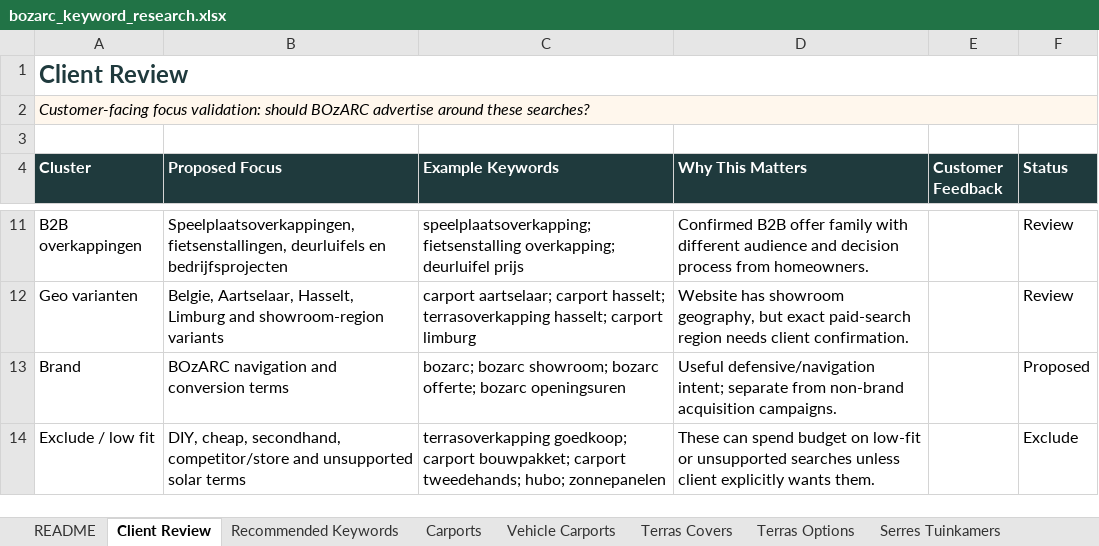
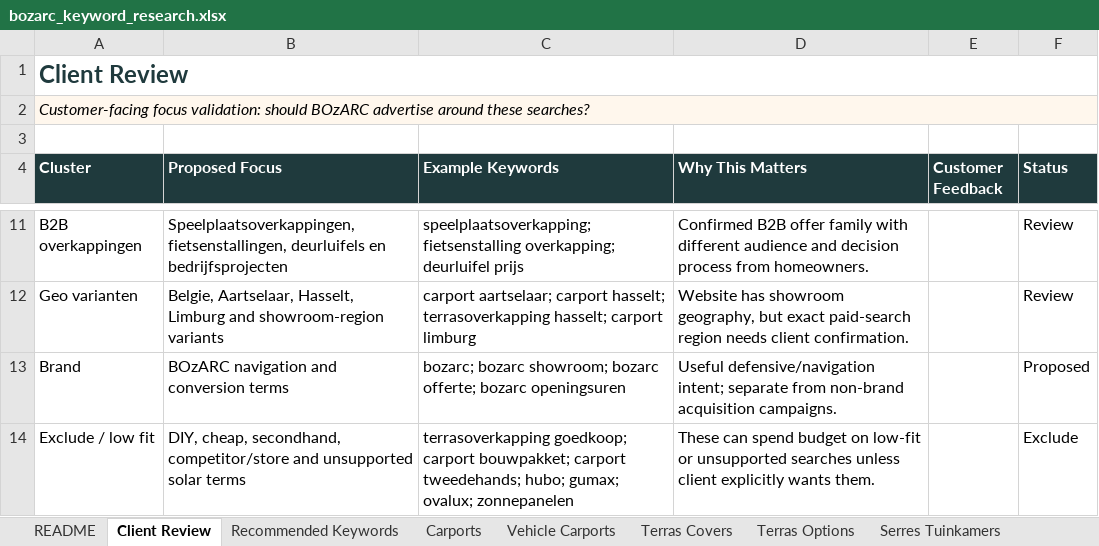
Before and after one commit to boyddriesen/Bozarc, an Excel workbook: reports/bozarc_keyword_research.xlsx, sheet Client Review, drawn as a sheet; only a part is shown, gaps mark what is left out; values as stored, in another font and other column widths than the file's, no borders; table styles not drawn; the diff names each change by its address in the sheet, - before the commit and + after, or states it on an @@ line.

Commit message:
Add Ovalux competitor context

```diff
--- a/reports/bozarc_keyword_research.xlsx (sheet Client Review)
+++ b/reports/bozarc_keyword_research.xlsx (sheet Client Review)
-C14 (Example Keywords): …tweedehands; hubo; zonnepanelen
+C14 (Example Keywords): …tweedehands; hubo; gumax; ovalux; zonnepanelen
```
Also changed, not shown: sheet Sources, sheet Negatives, 5 other files.
